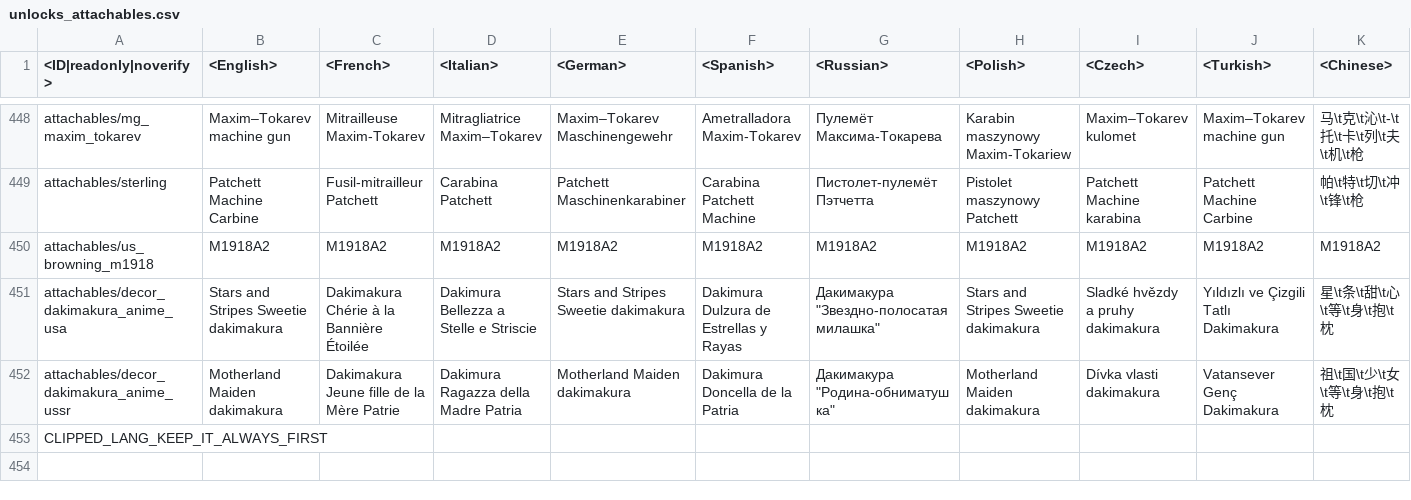
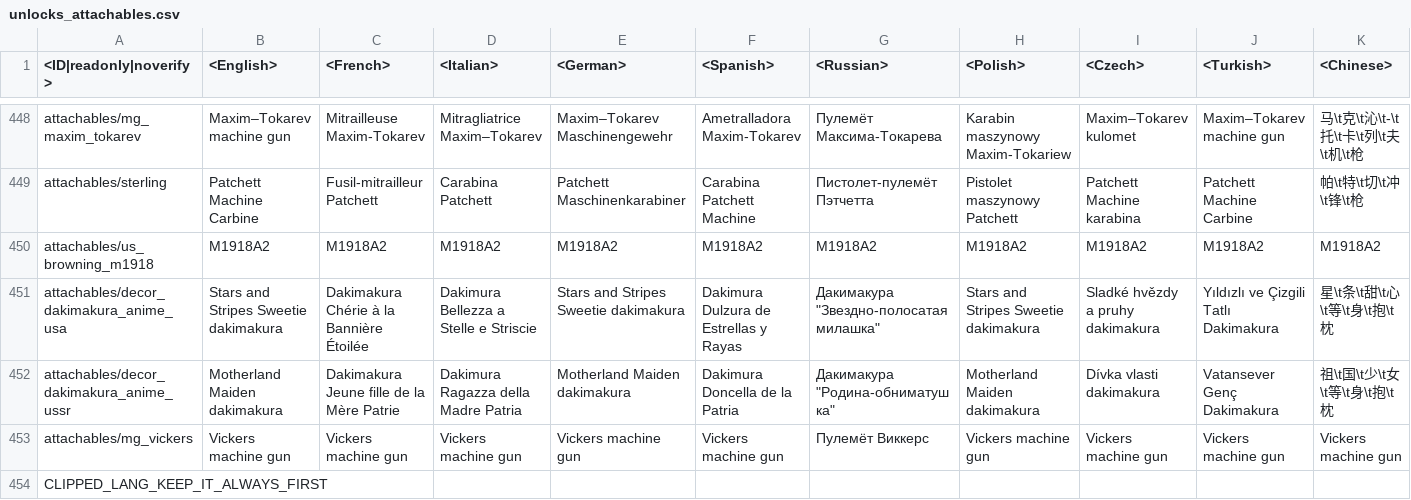
Before and after one commit to MiG23M/MiG_Datamine, a CSV file: lang.vromfs.bin_u/lang/unlocks_attachables.csv, drawn as a sheet; only a part is shown, gaps mark what is left out; rows hold the shown columns only; the diff names each change by its address in the sheet, - before the commit and + after, or states it on an @@ line.

```diff
--- a/lang.vromfs.bin_u/lang/unlocks_attachables.csv
+++ b/lang.vromfs.bin_u/lang/unlocks_attachables.csv
+row 453: attachables/mg_vickers | Vickers machine gun | Vickers machine gun | Vickers machine gun | Vickers machine gun | Vickers machine gun | Пулемёт Виккерс | Vickers machine gun | Vickers machine gun | Vickers machine gun | Vickers machine gun
```
Also changed, not shown: lang.vromfs.bin_u/lang/missions_tutorial.csv, 25 other files.
